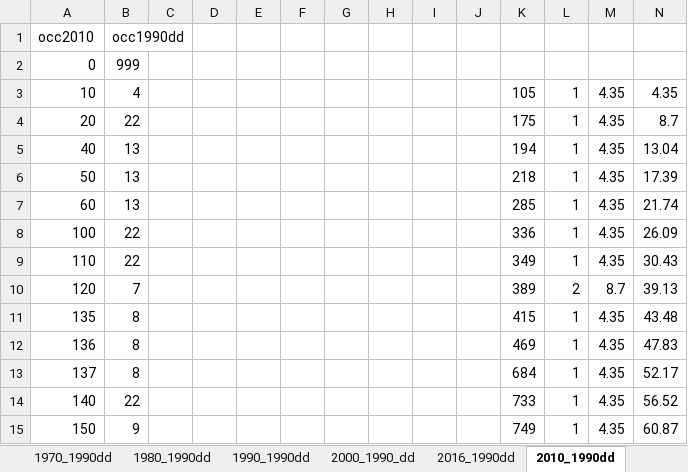
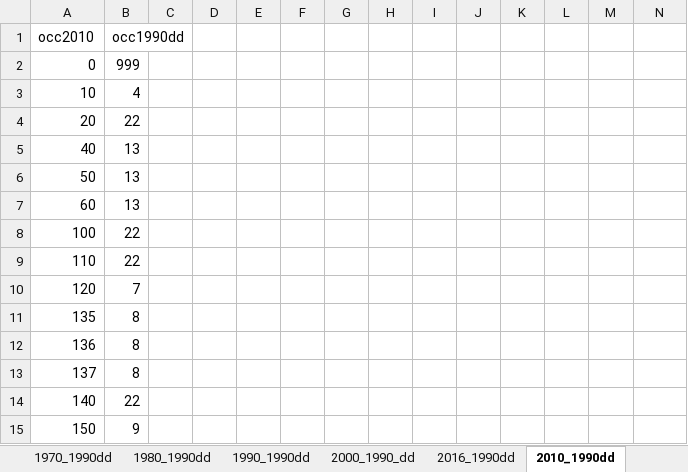
Before and after one commit to julicaunedo/Occupational_Exposure_to_CETC, an Excel workbook: empirics/rawdata/Crosswalks/all_occ_crosswalks.xlsx, sheet 2010_1990dd, drawn as a sheet; only a part is shown; values as stored, in another font and other column widths than the file's, no borders; the diff covers the shown part only; the diff names each change by its address in the sheet, - before the commit and + after, or states it on an @@ line.

```diff
--- a/empirics/rawdata/Crosswalks/all_occ_crosswalks.xlsx (sheet 2010_1990dd)
+++ b/empirics/rawdata/Crosswalks/all_occ_crosswalks.xlsx (sheet 2010_1990dd)
-K3: 105
+K3: (empty)
-L3:L9: 1
+L3:L9: (empty)
-M3:M9: 4.35
+M3:M9: (empty)
-N3: 4.35
+N3: (empty)
-K4: 175
+K4: (empty)
-N4: 8.7
+N4: (empty)
-K5: 194
+K5: (empty)
-N5: 13.04
+N5: (empty)
-K6: 218
+K6: (empty)
-N6: 17.39
+N6: (empty)
-K7: 285
+K7: (empty)
-N7: 21.74
+N7: (empty)
-K8: 336
+K8: (empty)
-N8: 26.09
+N8: (empty)
-K9: 349
+K9: (empty)
-N9: 30.43
+N9: (empty)
-K10: 389
+K10: (empty)
-L10: 2
+L10: (empty)
-M10: 8.7
+M10: (empty)
-N10: 39.13
+N10: (empty)
-K11: 415
+K11: (empty)
-L11:L15: 1
+L11:L15: (empty)
-M11:M15: 4.35
+M11:M15: (empty)
-N11: 43.48
+N11: (empty)
-K12: 469
+K12: (empty)
-N12: 47.83
+N12: (empty)
-K13: 684
+K13: (empty)
-N13: 52.17
+N13: (empty)
-K14: 733
+K14: (empty)
-N14: 56.52
+N14: (empty)
-K15: 749
+K15: (empty)
-N15: 60.87
+N15: (empty)
```
Also changed, not shown: 20 edited cells and cell formats elsewhere in this sheet, sheet Occ1990dd_titles, sheet aux_soc_to_2010, other sheet tabs, 3 other files.
